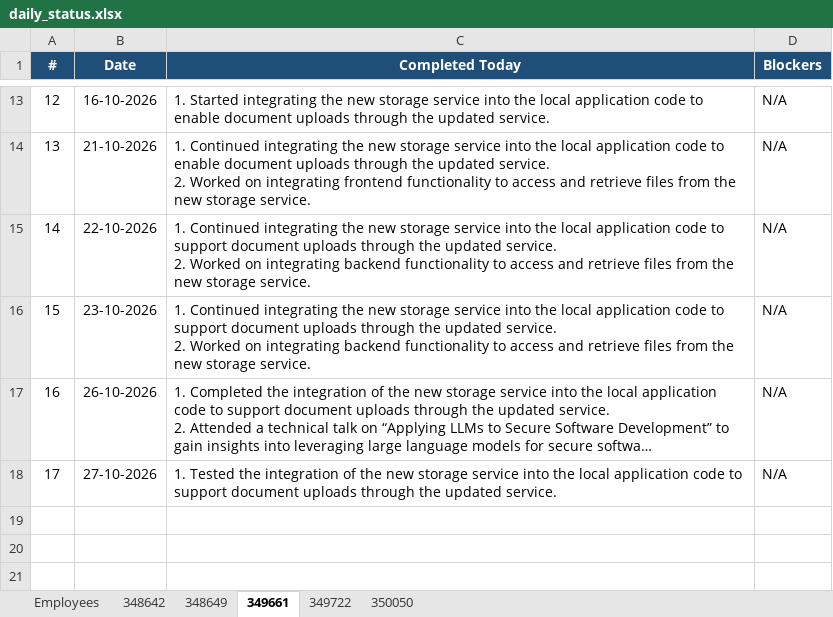
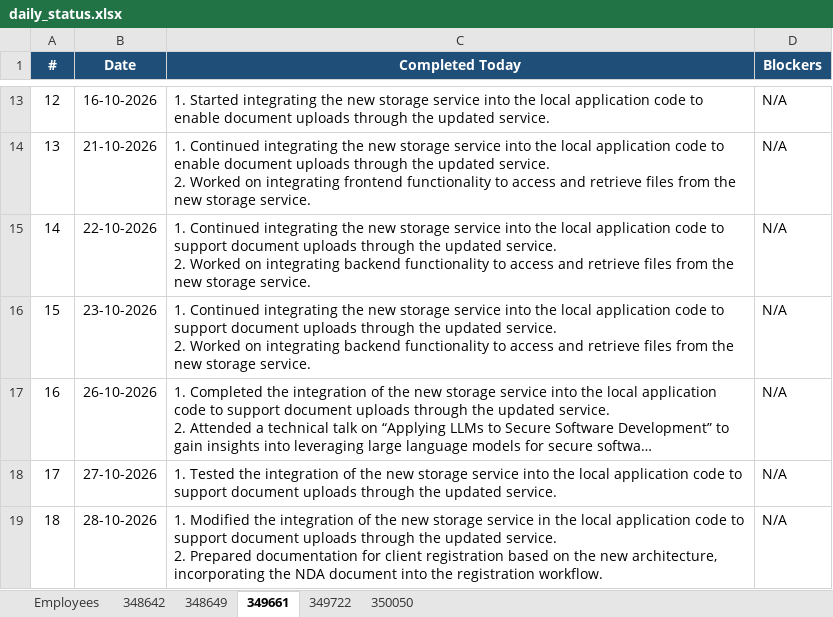
Before and after one commit to vishnumohan350050/webportal-daily-status, an Excel workbook: daily_status.xlsx, sheet 349661, drawn as a sheet; only a part is shown, gaps mark what is left out; long unchanged cells end in …; values as stored, in another font and other column widths than the file's, no borders; ↵ is a line break in a cell; the diff names each change by its address in the sheet, - before the commit and + after, or states it on an @@ line.

Commit message:
Daily status update (run 40685000544)

```diff
--- a/daily_status.xlsx (sheet 349661)
+++ b/daily_status.xlsx (sheet 349661)
+row 19: 18 | 28-10-2026 | 1. Modified the integration of the new storage service in the local application code to support document uploads through the updated service. ↵ 2. Prepared documentation for client registration based on the new architecture, incorporating the NDA document into the registration workflow. | N/A
```
